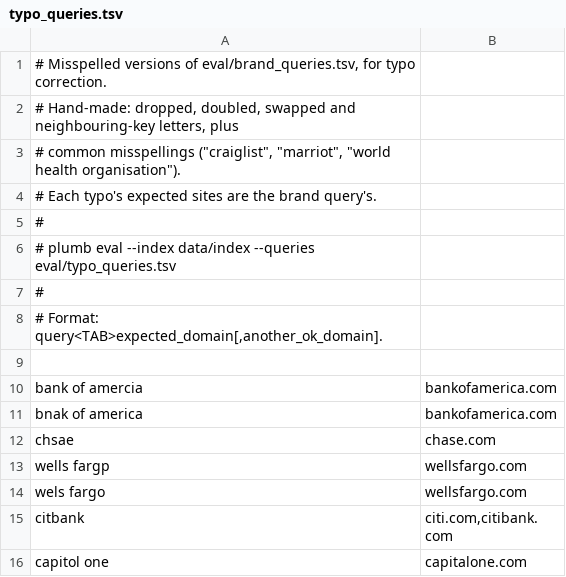
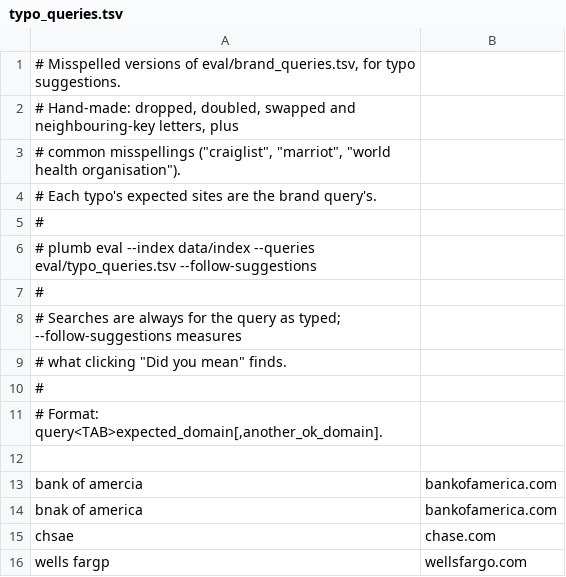
Before and after one commit to SueHeir/plumb-search, a TSV file: eval/typo_queries.tsv, drawn as a sheet; only a part is shown; the shorter side is filled out with more unchanged rows.

```diff
--- a/eval/typo_queries.tsv
+++ b/eval/typo_queries.tsv
@@ -1,2 +1,2 @@
-# Misspelled versions of eval/brand_queries.tsv, for typo correction.
+# Misspelled versions of eval/brand_queries.tsv, for typo suggestions.
 # Hand-made: dropped, doubled, swapped and neighbouring-key letters, plus
@@ -5,3 +5,6 @@
 #
-#   plumb eval --index data/index --queries eval/typo_queries.tsv
+#   plumb eval --index data/index --queries eval/typo_queries.tsv --follow-suggestions
+#
+# Searches are always for the query as typed; --follow-suggestions measures
+# what clicking "Did you mean" finds.
 #
```
Also changed, not shown: 10 other files.
